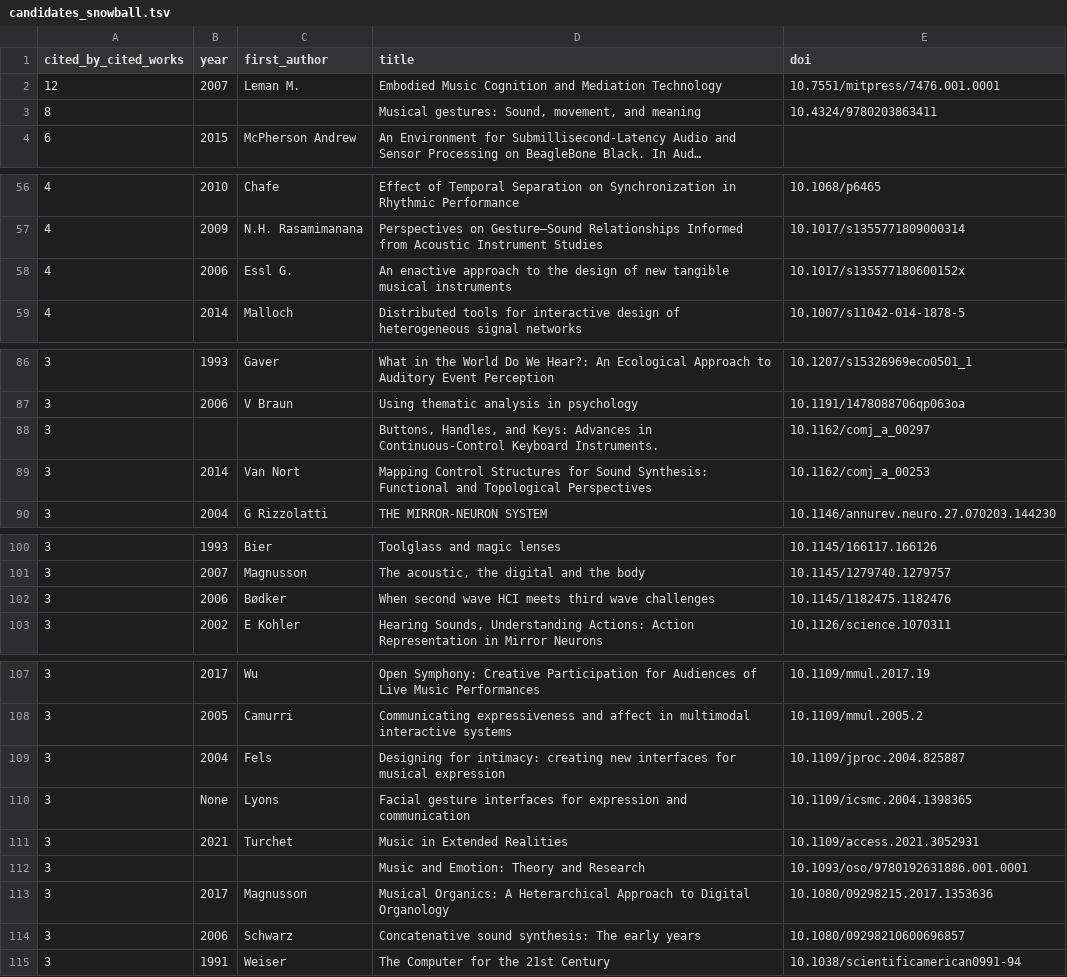
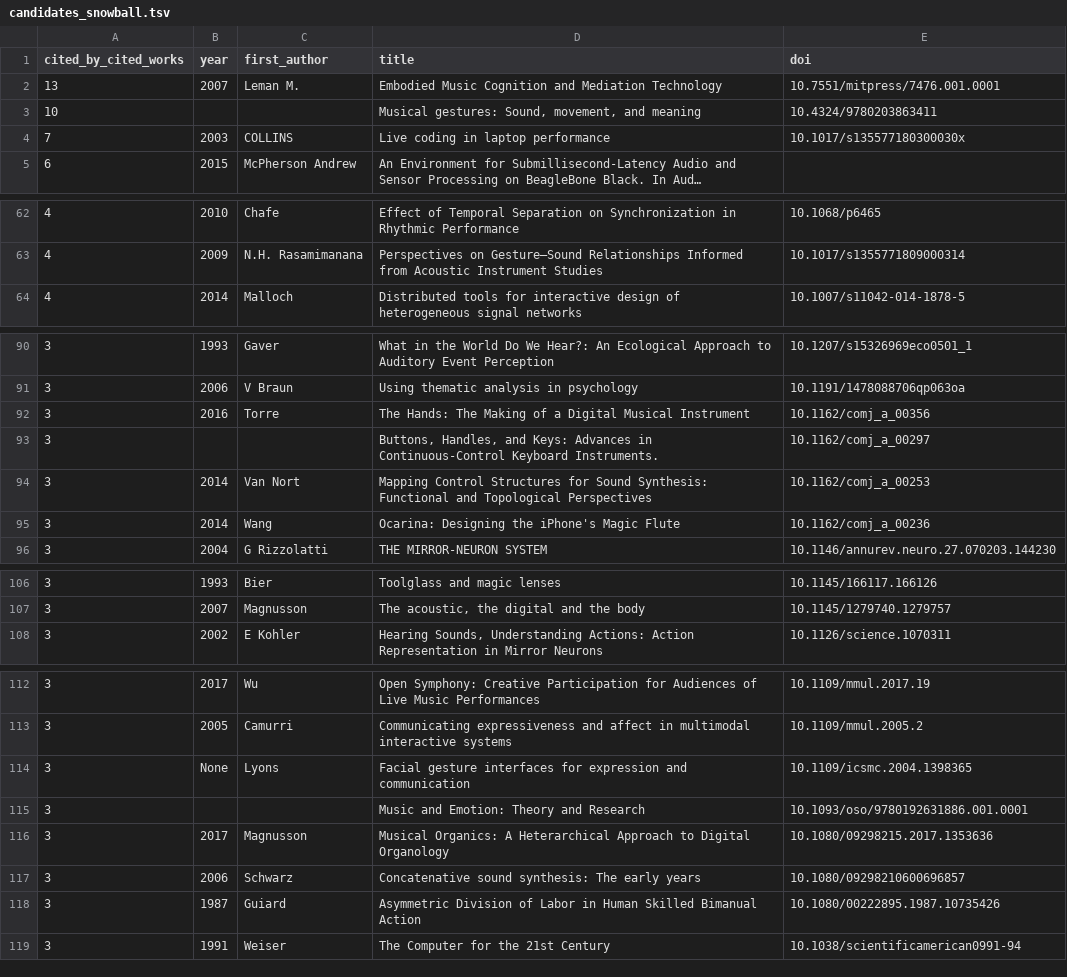
Before and after one commit to alexarje/off-nime, a TSV file: analysis/output/candidates_snowball.tsv, drawn as a sheet; only a part is shown, gaps mark what is left out; long unchanged cells end in …; removed rows and columns are numbered as before the commit, all else as after; the diff covers the shown part only; the diff names each change by its address in the sheet, - before the commit and + after, or states it on an @@ line.

```diff
--- a/analysis/output/candidates_snowball.tsv
+++ b/analysis/output/candidates_snowball.tsv
-A2 (cited_by_cited_works): 12
+A2 (cited_by_cited_works): 13
-A3 (cited_by_cited_works): 8
+A3 (cited_by_cited_works): 10
+row 4: 7 | 2003 | COLLINS | Live coding in laptop performance | 10.1017/s135577180300030x
-row 58: 4 | 2006 | Essl G. | An enactive approach to the design of new tangible musical instruments | 10.1017/s135577180600152x
+row 92: 3 | 2016 | Torre | The Hands: The Making of a Digital Musical Instrument | 10.1162/comj_a_00356
+row 95: 3 | 2014 | Wang | Ocarina: Designing the iPhone's Magic Flute | 10.1162/comj_a_00236
-row 102: 3 | 2006 | Bødker | When second wave HCI meets third wave challenges | 10.1145/1182475.1182476
-row 109: 3 | 2004 | Fels | Designing for intimacy: creating new interfaces for musical expression | 10.1109/jproc.2004.825887
-row 111: 3 | 2021 | Turchet | Music in Extended Realities | 10.1109/access.2021.3052931
+row 118: 3 | 1987 | Guiard | Asymmetric Division of Labor in Human Skilled Bimanual Action | 10.1080/00222895.1987.10735426
```
Also changed, not shown: 8 added rows, 4 removed rows and 7 edited cells elsewhere in this file, analysis/output/borderline.tsv, 15 other files.
